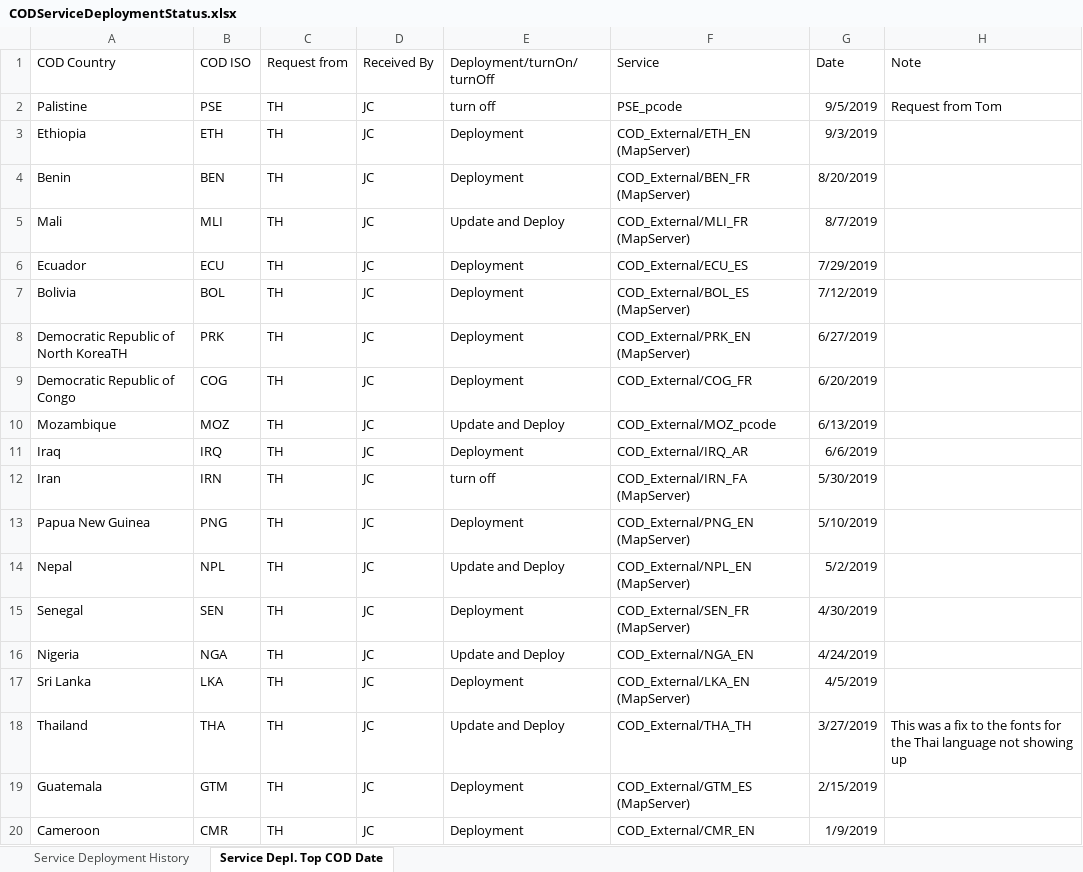
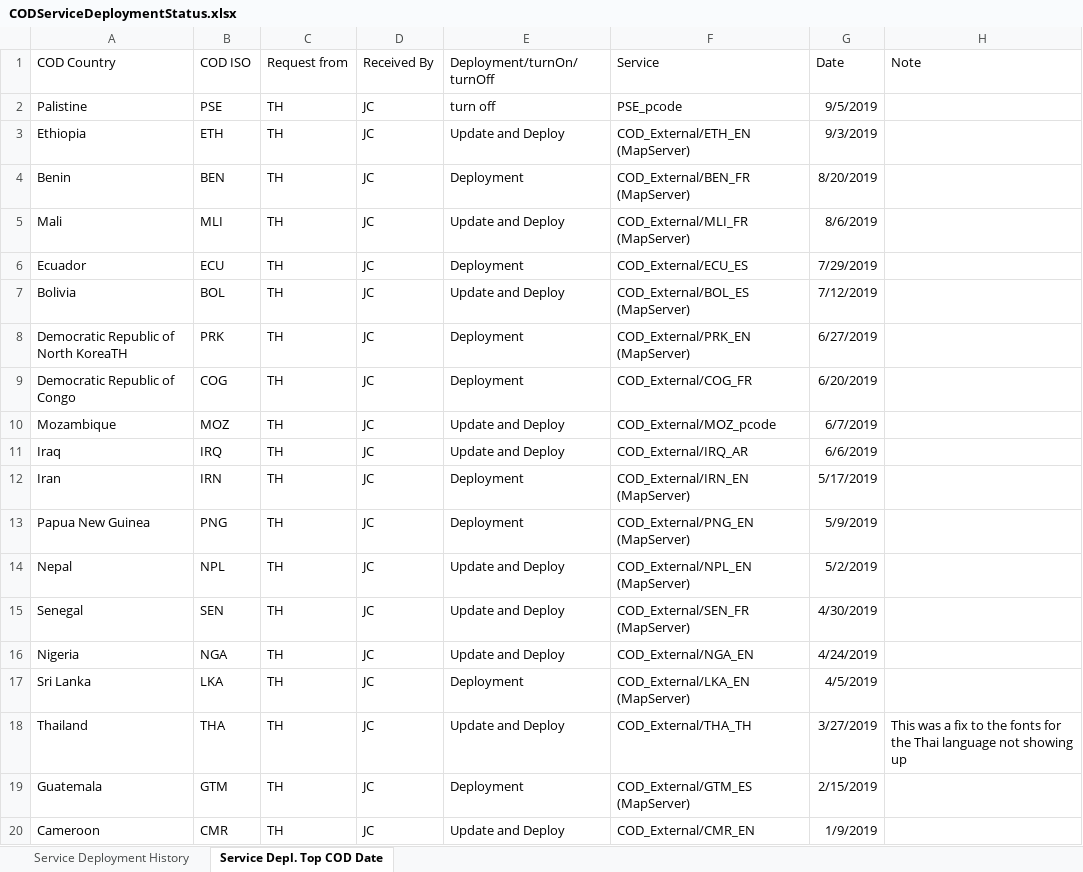
Before and after one commit to UGA-ITOSHumanitarianGIS/mapservicedoc, an Excel workbook: Data/CODServiceDeploymentStatus.xlsx, sheet Service Depl. Top COD Date, drawn as a sheet; values as stored, in another font and other column widths than the file's, no borders; table styles not drawn; the diff names each change by its address in the sheet, - before the commit and + after, or states it on an @@ line.

Commit message:
Update CODServiceDeploymentStatus.xlsx

```diff
--- a/Data/CODServiceDeploymentStatus.xlsx (sheet Service Depl. Top COD Date)
+++ b/Data/CODServiceDeploymentStatus.xlsx (sheet Service Depl. Top COD Date)
-H2 (Note): Request from Tom
+H2 (Note): (empty)
-E3 (Deployment/turnOn/turnOff): Deployment
+E3 (Deployment/turnOn/turnOff): Update and Deploy
-G5 (Date): 8/7/2019
+G5 (Date): 8/6/2019
-E7 (Deployment/turnOn/turnOff): Deployment
+E7 (Deployment/turnOn/turnOff): Update and Deploy
-G10 (Date): 6/13/2019
+G10 (Date): 6/7/2019
-E11 (Deployment/turnOn/turnOff): Deployment
+E11 (Deployment/turnOn/turnOff): Update and Deploy
-E12 (Deployment/turnOn/turnOff): turn off
+E12 (Deployment/turnOn/turnOff): Deployment
-F12 (Service): COD_External/IRN_FA (MapServer)
+F12 (Service): COD_External/IRN_EN (MapServer)
-G12 (Date): 5/30/2019
+G12 (Date): 5/17/2019
-G13 (Date): 5/10/2019
+G13 (Date): 5/9/2019
-E15 (Deployment/turnOn/turnOff): Deployment
+E15 (Deployment/turnOn/turnOff): Update and Deploy
-E20 (Deployment/turnOn/turnOff): Deployment
+E20 (Deployment/turnOn/turnOff): Update and Deploy
```
Also changed, not shown: sheet Service Deployment History.
